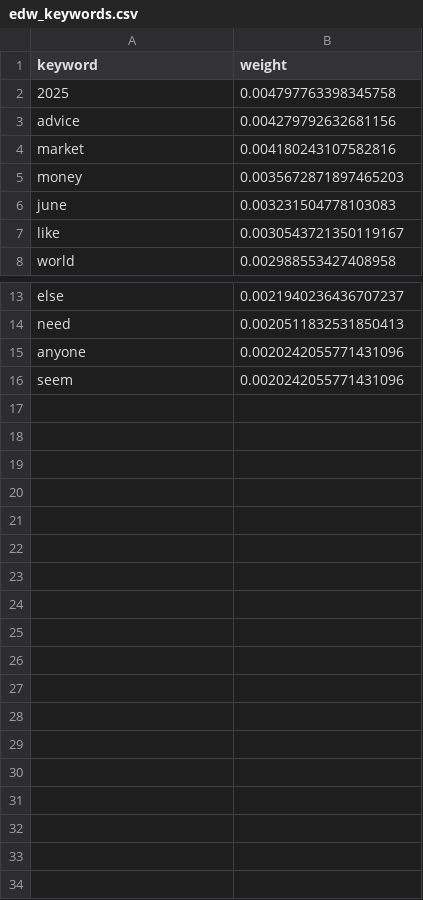
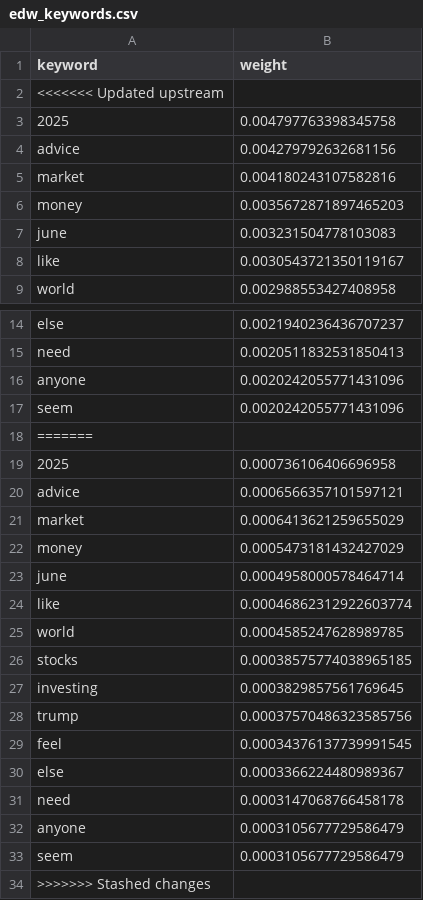
Before and after one commit to deveshs18/Sentimental_stock_predictor, a CSV file: data/edw_keywords.csv, drawn as a sheet; only a part is shown, gaps mark what is left out.

```diff
--- a/data/edw_keywords.csv
+++ b/data/edw_keywords.csv
@@ -1,2 +1,3 @@
 keyword,weight
+<<<<<<< Updated upstream
 2025,0.004797763398345758
@@ -16 +17,18 @@ anyone,0.0020242055771431096
 seem,0.0020242055771431096
+=======
+2025,0.000736106406696958
+advice,0.0006566357101597121
+market,0.0006413621259655029
+money,0.0005473181432427029
+june,0.0004958000578464714
+like,0.00046862312922603774
+world,0.0004585247628989785
+stocks,0.00038575774038965185
+investing,0.0003829857561769645
+trump,0.00037570486323585756
+feel,0.00034376137739991545
+else,0.0003366224480989367
+need,0.0003147068766458178
+anyone,0.0003105677729586479
+seem,0.0003105677729586479
+>>>>>>> Stashed changes
```
Also changed, not shown: data/cms_keywords.csv, data/company_name_mapping.csv, 10 other files.
